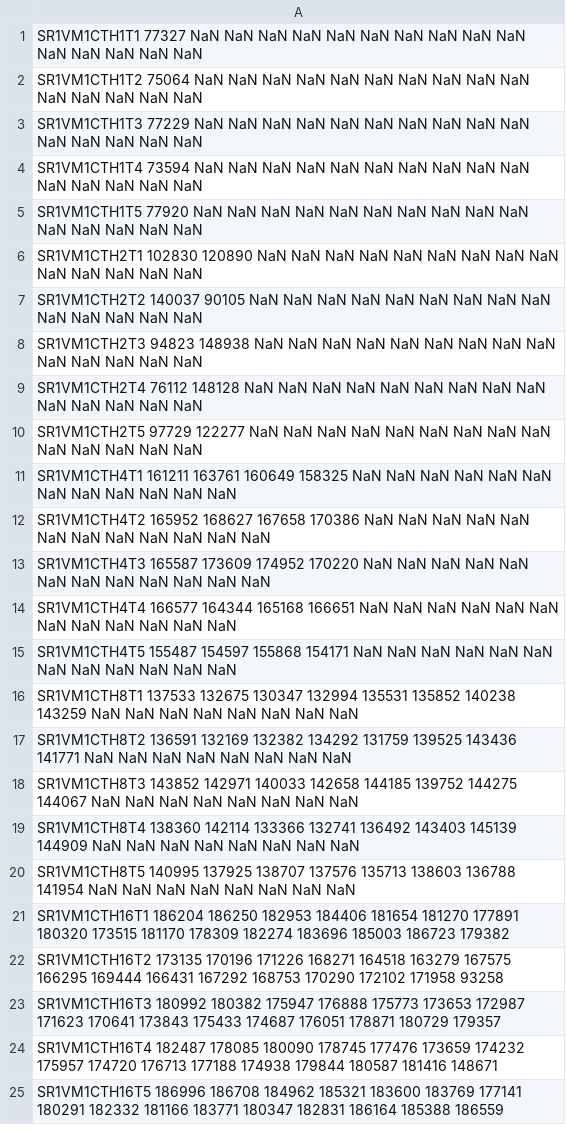
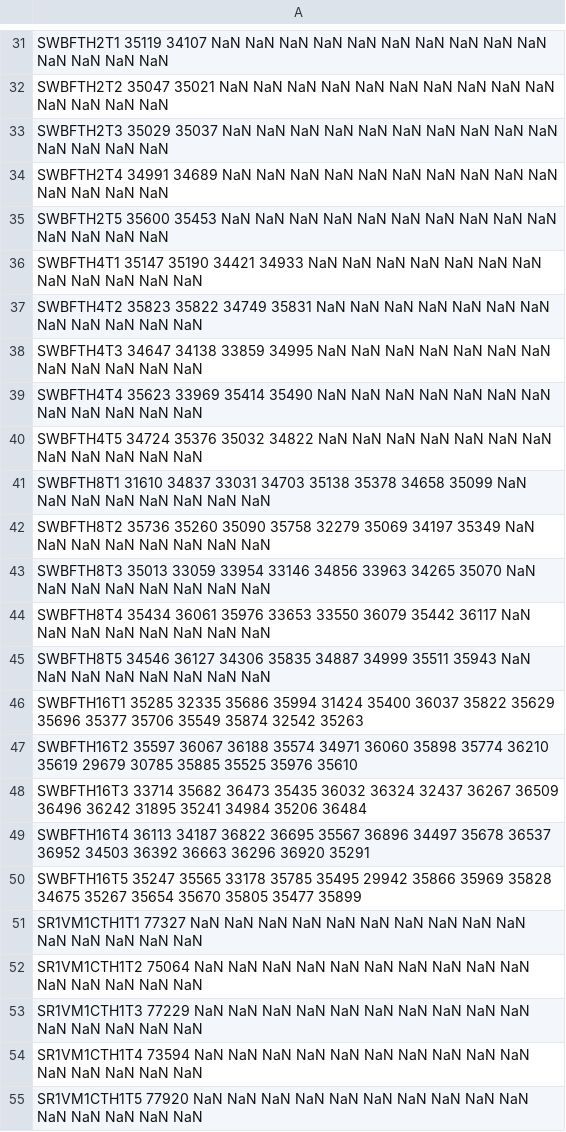
Before and after one commit to hasonhai/io_measurements, a CSV file: notebook/data/rt16p4g.csv, drawn as a sheet; only a part is shown, gaps mark what is left out; the shorter side is filled out with more unchanged rows; the diff covers the shown part only; the diff names each change by its address in the sheet, - before the commit and + after, or states it on an @@ line.

```diff
--- a/notebook/data/rt16p4g.csv
+++ b/notebook/data/rt16p4g.csv
+row 31: SWBFTH2T1 35119 34107 NaN NaN NaN NaN NaN NaN NaN NaN NaN NaN NaN NaN NaN NaN
+row 32: SWBFTH2T2 35047 35021 NaN NaN NaN NaN NaN NaN NaN NaN NaN NaN NaN NaN NaN NaN
+row 33: SWBFTH2T3 35029 35037 NaN NaN NaN NaN NaN NaN NaN NaN NaN NaN NaN NaN NaN NaN
+row 34: SWBFTH2T4 34991 34689 NaN NaN NaN NaN NaN NaN NaN NaN NaN NaN NaN NaN NaN NaN
+row 35: SWBFTH2T5 35600 35453 NaN NaN NaN NaN NaN NaN NaN NaN NaN NaN NaN NaN NaN NaN
+row 36: SWBFTH4T1 35147 35190 34421 34933 NaN NaN NaN NaN NaN NaN NaN NaN NaN NaN NaN NaN
+row 37: SWBFTH4T2 35823 35822 34749 35831 NaN NaN NaN NaN NaN NaN NaN NaN NaN NaN NaN NaN
+row 38: SWBFTH4T3 34647 34138 33859 34995 NaN NaN NaN NaN NaN NaN NaN NaN NaN NaN NaN NaN
+row 39: SWBFTH4T4 35623 33969 35414 35490 NaN NaN NaN NaN NaN NaN NaN NaN NaN NaN NaN NaN
+row 40: SWBFTH4T5 34724 35376 35032 34822 NaN NaN NaN NaN NaN NaN NaN NaN NaN NaN NaN NaN
+row 41: SWBFTH8T1 31610 34837 33031 34703 35138 35378 34658 35099 NaN NaN NaN NaN NaN NaN NaN NaN
+row 42: SWBFTH8T2 35736 35260 35090 35758 32279 35069 34197 35349 NaN NaN NaN NaN NaN NaN NaN NaN
+row 43: SWBFTH8T3 35013 33059 33954 33146 34856 33963 34265 35070 NaN NaN NaN NaN NaN NaN NaN NaN
+row 44: SWBFTH8T4 35434 36061 35976 33653 33550 36079 35442 36117 NaN NaN NaN NaN NaN NaN NaN NaN
+row 45: SWBFTH8T5 34546 36127 34306 35835 34887 34999 35511 35943 NaN NaN NaN NaN NaN NaN NaN NaN
+row 46: SWBFTH16T1 35285 32335 35686 35994 31424 35400 36037 35822 35629 35696 35377 35706 35549 35874 32542 35263
+row 47: SWBFTH16T2 35597 36067 36188 35574 34971 36060 35898 35774 36210 35619 29679 30785 35885 35525 35976 35610
+row 48: SWBFTH16T3 33714 35682 36473 35435 36032 36324 32437 36267 36509 36496 36242 31895 35241 34984 35206 36484
+row 49: SWBFTH16T4 36113 34187 36822 36695 35567 36896 34497 35678 36537 36952 34503 36392 36663 36296 36920 35291
+row 50: SWBFTH16T5 35247 35565 33178 35785 35495 29942 35866 35969 35828 34675 35267 35654 35670 35805 35477 35899
```
Also changed, not shown: 30 added rows elsewhere in this file, notebook/data/bw16p4g.csv, notebook/data/cpucs16p4g.csv, 10 other files.
